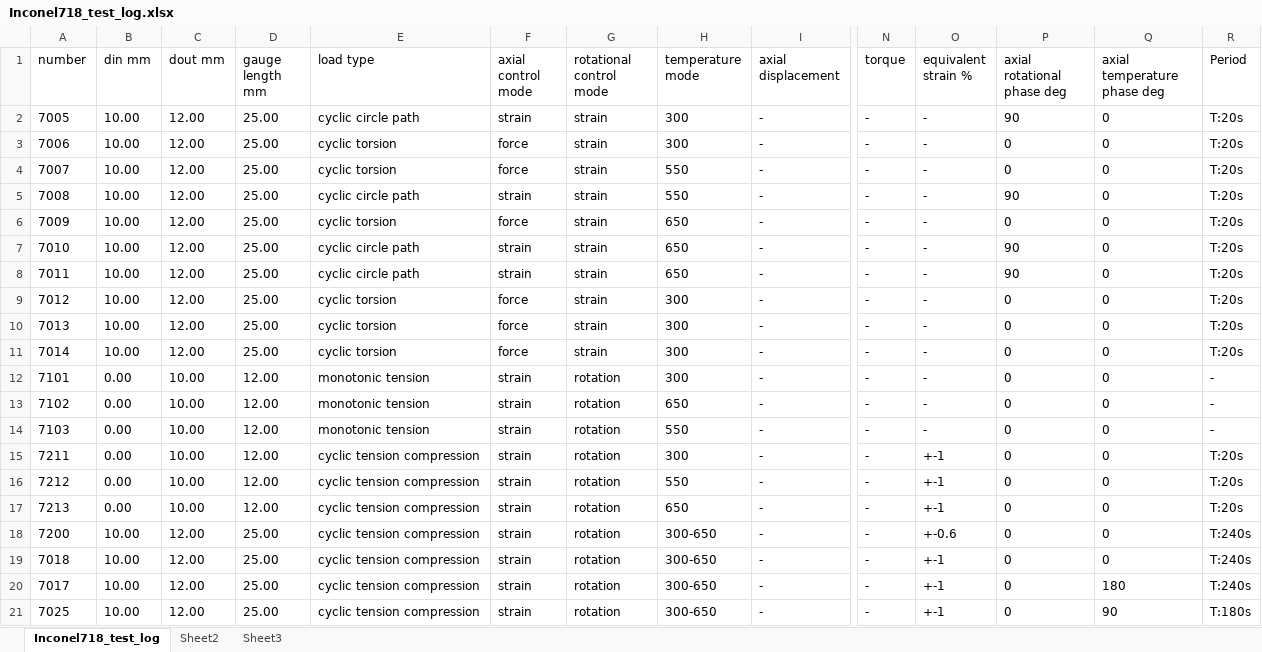
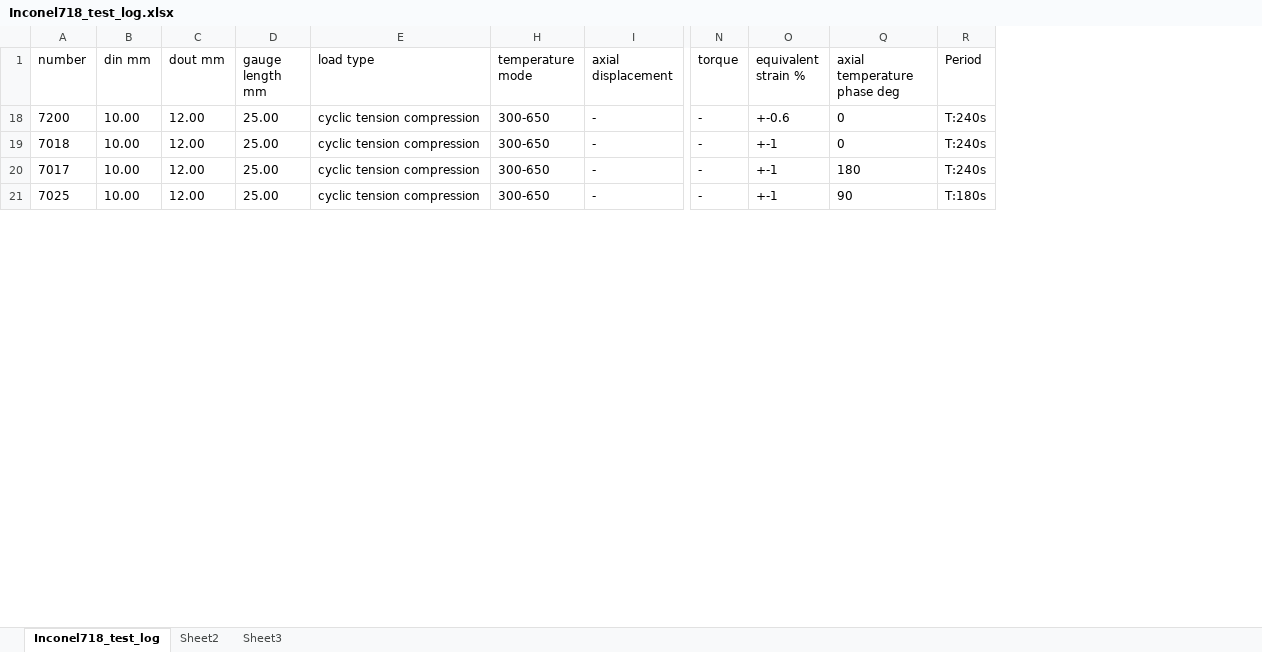
Before and after one commit to sunwhale/python, an Excel workbook: Inconel718_test_log.xlsx, sheet Inconel718_test_log, drawn as a sheet; only a part is shown, gaps mark what is left out; values as stored, in another font and other column widths than the file's, no borders; rows hold the shown columns only; the diff covers the shown part only; the diff names each change by its address in the sheet, - before the commit and + after, or states it on an @@ line.

```diff
--- a/Inconel718_test_log.xlsx (sheet Inconel718_test_log)
+++ b/Inconel718_test_log.xlsx (sheet Inconel718_test_log)
@@ column F (axial control mode) hidden, rows 18-21: all strain @@
@@ column G (rotational control mode) hidden, rows 18-21: all rotation @@
@@ column P (axial rotational phase deg) hidden, rows 18-21: all 0 @@
-row 2: 7005 | 10.00 | 12.00 | 25.00 | cyclic circle path | strain | strain | 300 | - | - | - | 90 | 0 | T:20s
-row 3: 7006 | 10.00 | 12.00 | 25.00 | cyclic torsion | force | strain | 300 | - | - | - | 0 | 0 | T:20s
-row 4: 7007 | 10.00 | 12.00 | 25.00 | cyclic torsion | force | strain | 550 | - | - | - | 0 | 0 | T:20s
-row 5: 7008 | 10.00 | 12.00 | 25.00 | cyclic circle path | strain | strain | 550 | - | - | - | 90 | 0 | T:20s
-row 6: 7009 | 10.00 | 12.00 | 25.00 | cyclic torsion | force | strain | 650 | - | - | - | 0 | 0 | T:20s
-row 7: 7010 | 10.00 | 12.00 | 25.00 | cyclic circle path | strain | strain | 650 | - | - | - | 90 | 0 | T:20s
-row 8: 7011 | 10.00 | 12.00 | 25.00 | cyclic circle path | strain | strain | 650 | - | - | - | 90 | 0 | T:20s
-row 9: 7012 | 10.00 | 12.00 | 25.00 | cyclic torsion | force | strain | 300 | - | - | - | 0 | 0 | T:20s
-row 10: 7013 | 10.00 | 12.00 | 25.00 | cyclic torsion | force | strain | 300 | - | - | - | 0 | 0 | T:20s
-row 11: 7014 | 10.00 | 12.00 | 25.00 | cyclic torsion | force | strain | 300 | - | - | - | 0 | 0 | T:20s
-row 12: 7101 | 0.00 | 10.00 | 12.00 | monotonic tension | strain | rotation | 300 | - | - | - | 0 | 0 | -
-row 13: 7102 | 0.00 | 10.00 | 12.00 | monotonic tension | strain | rotation | 650 | - | - | - | 0 | 0 | -
-row 14: 7103 | 0.00 | 10.00 | 12.00 | monotonic tension | strain | rotation | 550 | - | - | - | 0 | 0 | -
-row 15: 7211 | 0.00 | 10.00 | 12.00 | cyclic tension compression | strain | rotation | 300 | - | - | +-1 | 0 | 0 | T:20s
-row 16: 7212 | 0.00 | 10.00 | 12.00 | cyclic tension compression | strain | rotation | 550 | - | - | +-1 | 0 | 0 | T:20s
-row 17: 7213 | 0.00 | 10.00 | 12.00 | cyclic tension compression | strain | rotation | 650 | - | - | +-1 | 0 | 0 | T:20s
```
Also changed, not shown: 13 removed rows and 14 edited cells elsewhere in this sheet, CMSX4_test_log.xlsx, 10 other files.
